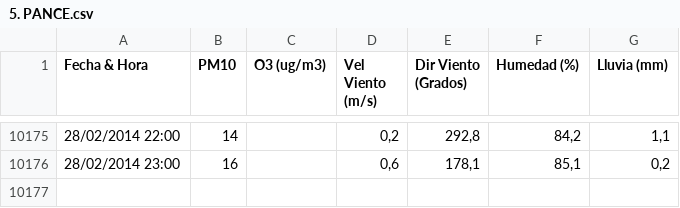
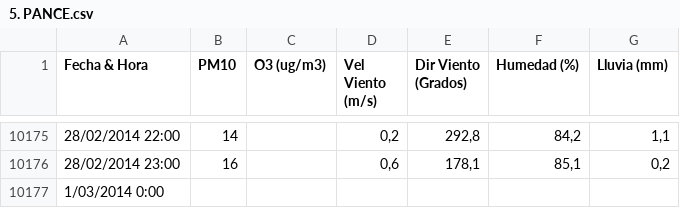
Before and after one commit to JJ-DiazBaquero/aiRe, a CSV file: databases/EjemploManyCSVCali/5. PANCE.csv, drawn as a sheet; only a part is shown, gaps mark what is left out; the diff names each change by its address in the sheet, - before the commit and + after, or states it on an @@ line.

Commit message:
Added support for pm10 Fixed Cali database, file "5. PANCE.csv" differed in rows with the others

```diff
--- a/databases/EjemploManyCSVCali/5. PANCE.csv
+++ b/databases/EjemploManyCSVCali/5. PANCE.csv
+row 10177: 1/03/2014 0:00
```
Also changed, not shown: 2 other files.
